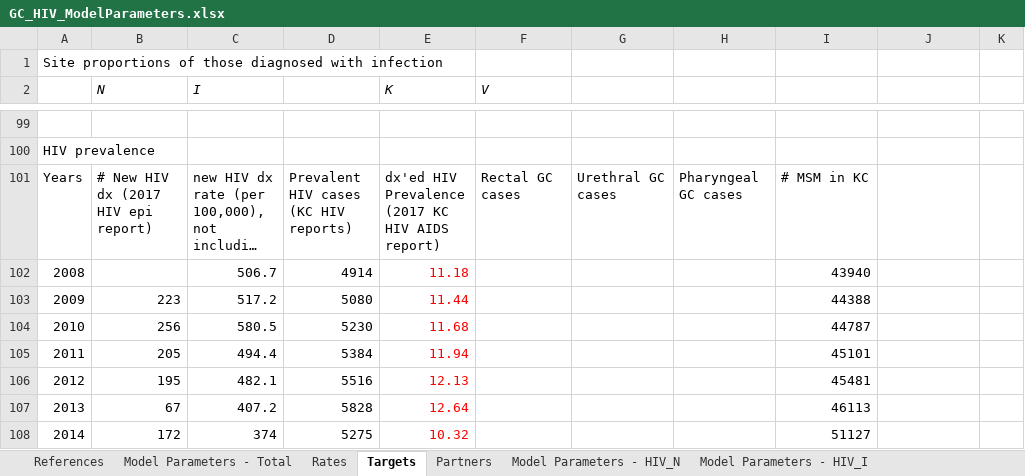
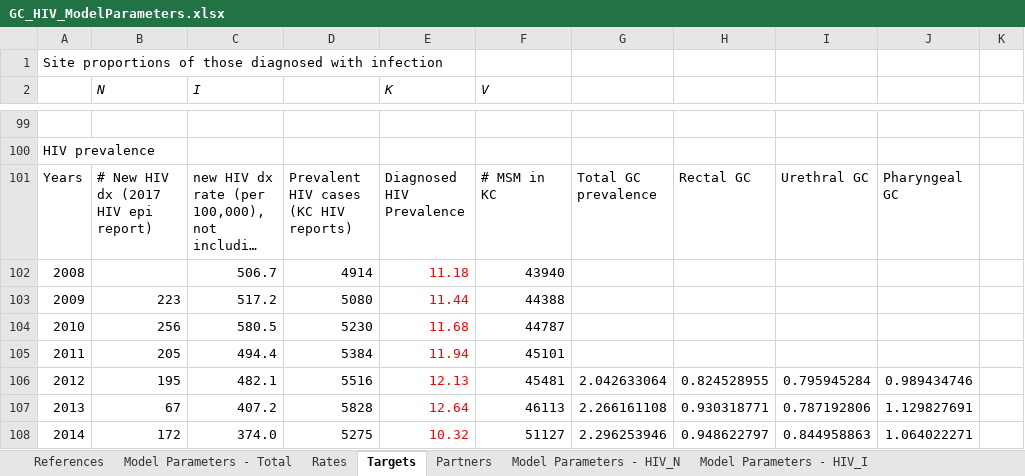
Before and after one commit to ICRC-Models/AAPPS, an Excel workbook: GC_HIV_ModelParameters.xlsx, sheet Targets, drawn as a sheet; only a part is shown, gaps mark what is left out; long unchanged cells end in …; values as stored, in another font and other column widths than the file's, no borders; charts and pictures not drawn; the diff covers the shown part only; the diff names each change by its address in the sheet, - before the commit and + after, or states it on an @@ line.

Commit message:
added HIV and GC calibration targets

```diff
--- a/GC_HIV_ModelParameters.xlsx (sheet Targets)
+++ b/GC_HIV_ModelParameters.xlsx (sheet Targets)
-E101 (K): dx'ed HIV Prevalence (2017 KC HIV AIDS report)
+E101 (K): Diagnosed HIV Prevalence
-F101 (V): Rectal GC cases
+F101 (V): # MSM in KC
-G101: Urethral GC cases
+G101: Total GC prevalence
-H101: Pharyngeal GC cases
+H101: Rectal GC
-I101: # MSM in KC
+I101: Urethral GC
-J101: (empty)
+J101: Pharyngeal GC
-F102 (V): (empty)
+F102 (V): 43940
-I102: 43940
+I102: (empty)
-F103 (V): (empty)
+F103 (V): 44388
-I103: 44388
+I103: (empty)
-F104 (V): (empty)
+F104 (V): 44787
-I104: 44787
+I104: (empty)
-F105 (V): (empty)
+F105 (V): 45101
-I105: 45101
+I105: (empty)
-F106 (V): (empty)
+F106 (V): 45481
-G106: (empty)
+G106: 2.042633064
-H106: (empty)
+H106: 0.824528955
-I106: 45481
+I106: 0.795945284
-J106: (empty)
+J106: 0.989434746
-F107 (V): (empty)
+F107 (V): 46113
-G107: (empty)
+G107: 2.266161108
-H107: (empty)
+H107: 0.930318771
-I107: 46113
+I107: 0.787192806
-J107: (empty)
+J107: 1.129827691
-C108 (I): 374
+C108 (I): 374.0
-F108 (V): (empty)
+F108 (V): 51127
-G108: (empty)
+G108: 2.296253946
-H108: (empty)
+H108: 0.948622797
-I108: 51127
+I108: 0.844958863
-J108: (empty)
+J108: 1.064022271
```
Also changed, not shown: 16 added rows and 16 edited cells elsewhere in this sheet, sheet King County Pop, formulas that keep their value, charts or pictures.
